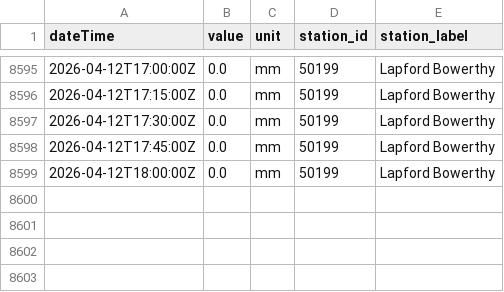
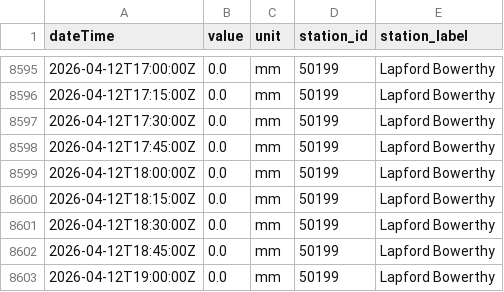
Before and after one commit to aallan/floodwatch, a CSV file: data/rainfall_50199.csv, drawn as a sheet; only a part is shown, gaps mark what is left out; the diff names each change by its address in the sheet, - before the commit and + after, or states it on an @@ line.

```diff
--- a/data/rainfall_50199.csv
+++ b/data/rainfall_50199.csv
+row 8600: 2026-04-12T18:15:00Z | 0.0 | mm | 50199 | Lapford Bowerthy
+row 8601: 2026-04-12T18:30:00Z | 0.0 | mm | 50199 | Lapford Bowerthy
+row 8602: 2026-04-12T18:45:00Z | 0.0 | mm | 50199 | Lapford Bowerthy
+row 8603: 2026-04-12T19:00:00Z | 0.0 | mm | 50199 | Lapford Bowerthy
```
Also changed, not shown: data/level_50114_collard_bridge.csv, data/level_50198_barnstaple_(tidal).csv, 12 other files.
